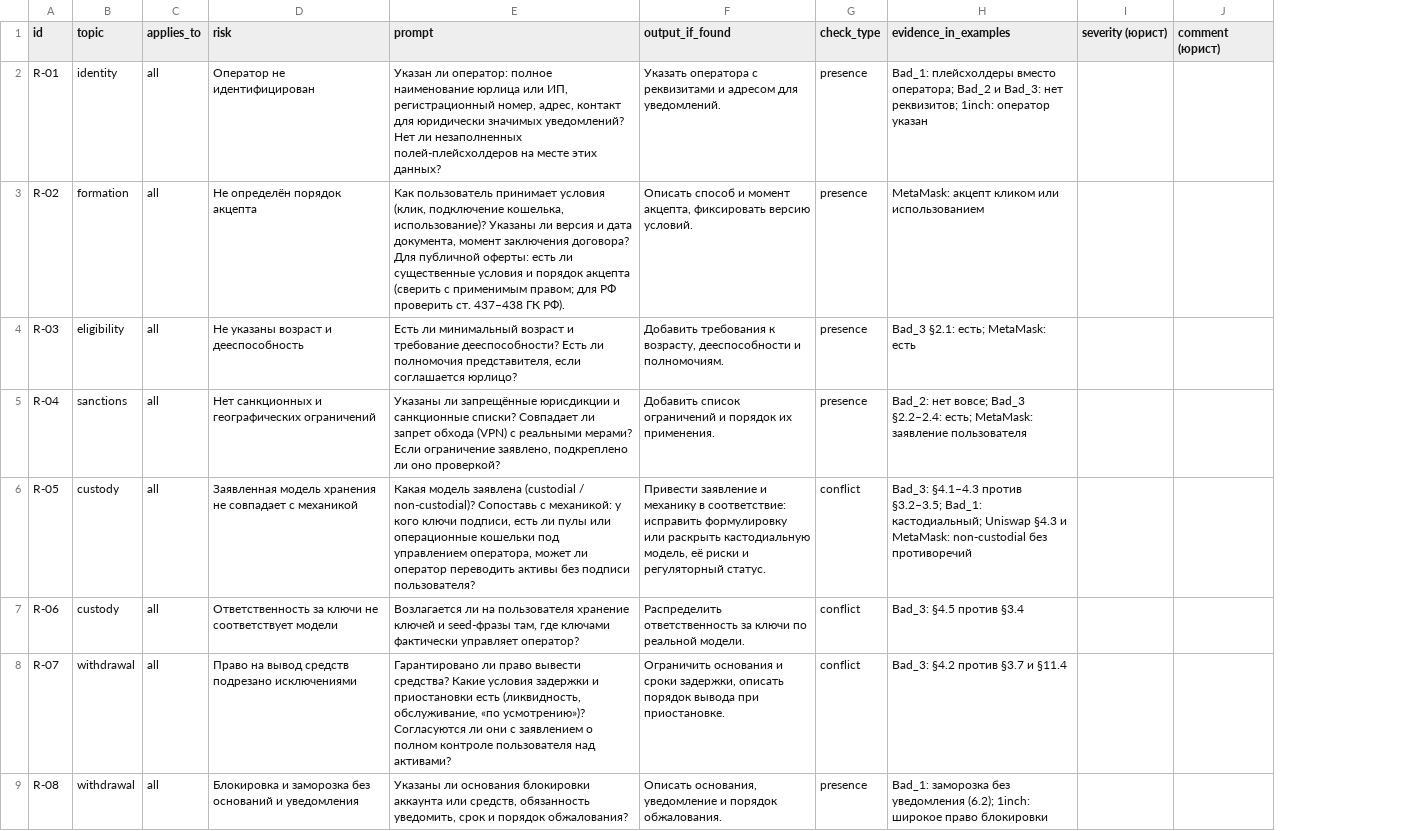
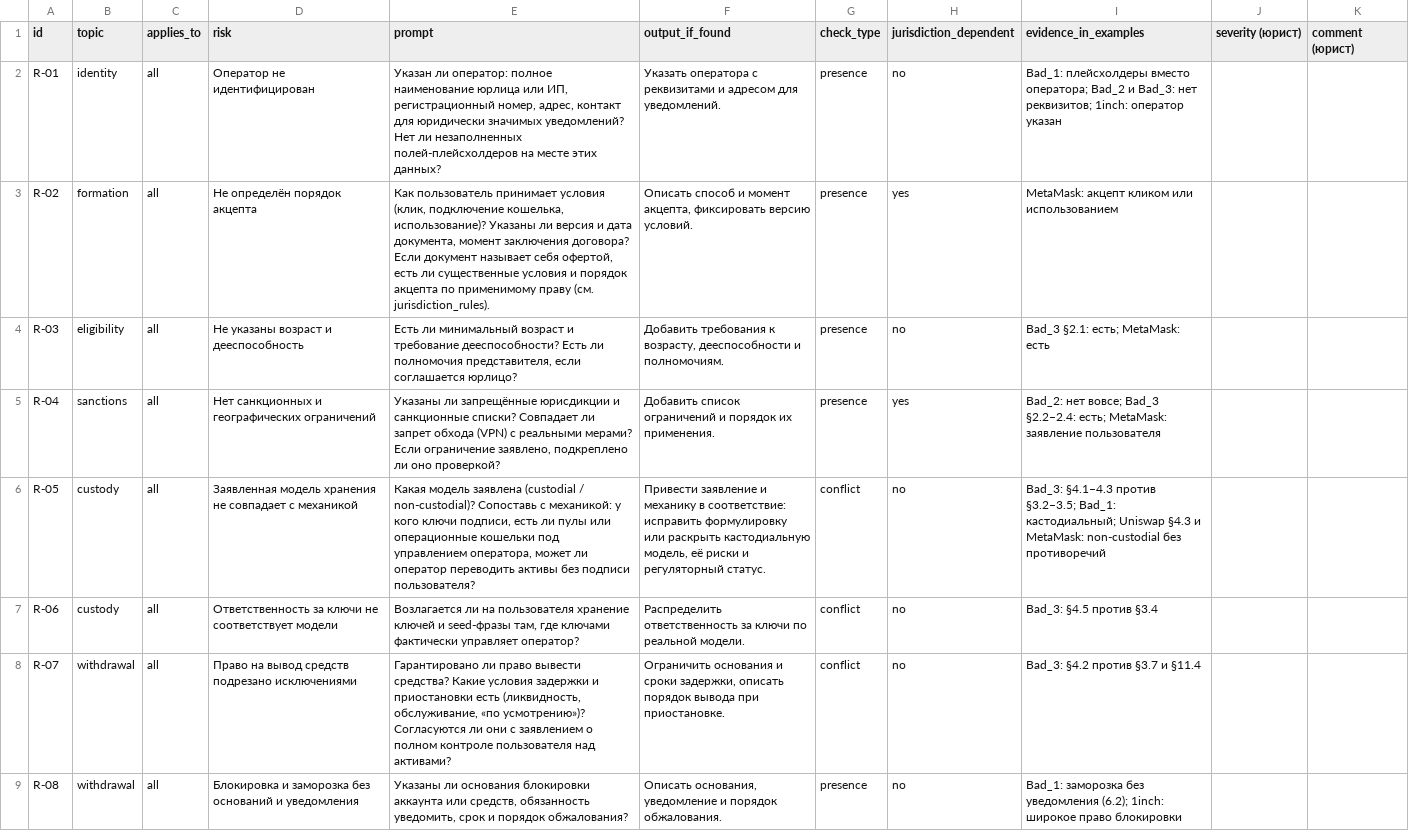
Before and after one commit to Nibiri/web3-tos-auditor, a CSV file: config/risks.csv, drawn as a sheet; only a part is shown; the diff names each change by its address in the sheet, - before the commit and + after, or states it on an @@ line.

```diff
--- a/config/risks.csv
+++ b/config/risks.csv
+column H (jurisdiction_dependent), rows 2-9: no | yes | no | yes | no | no | no | no
-E3 (prompt): …заключения договора? Для публичной оферты: есть ли существенные условия и порядок акцепта (сверить с применимым правом; для РФ проверить ст. 437–438 ГК РФ).
+E3 (prompt): …заключения договора? Если документ называет себя офертой, есть ли существенные условия и порядок акцепта по применимому праву (см. jurisdiction_rules).
```
Also changed, not shown: 3 other files.
